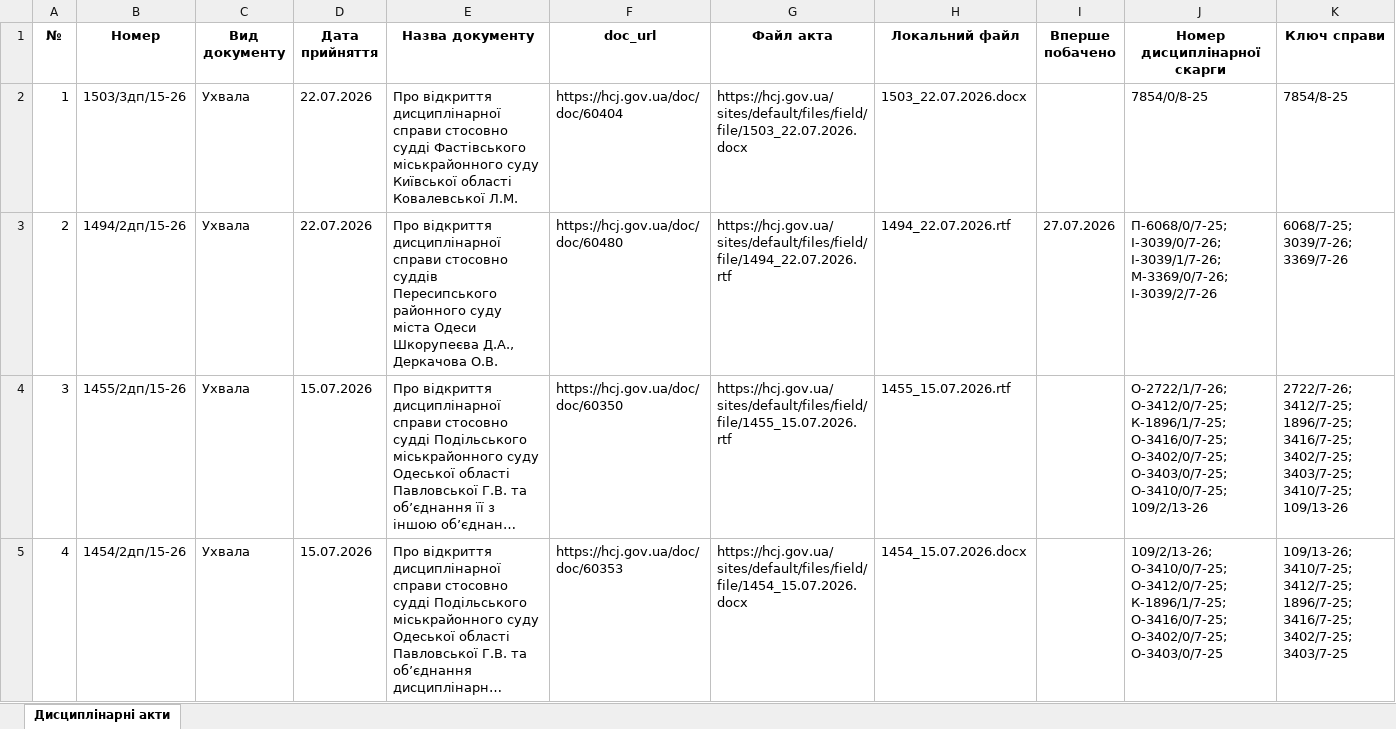
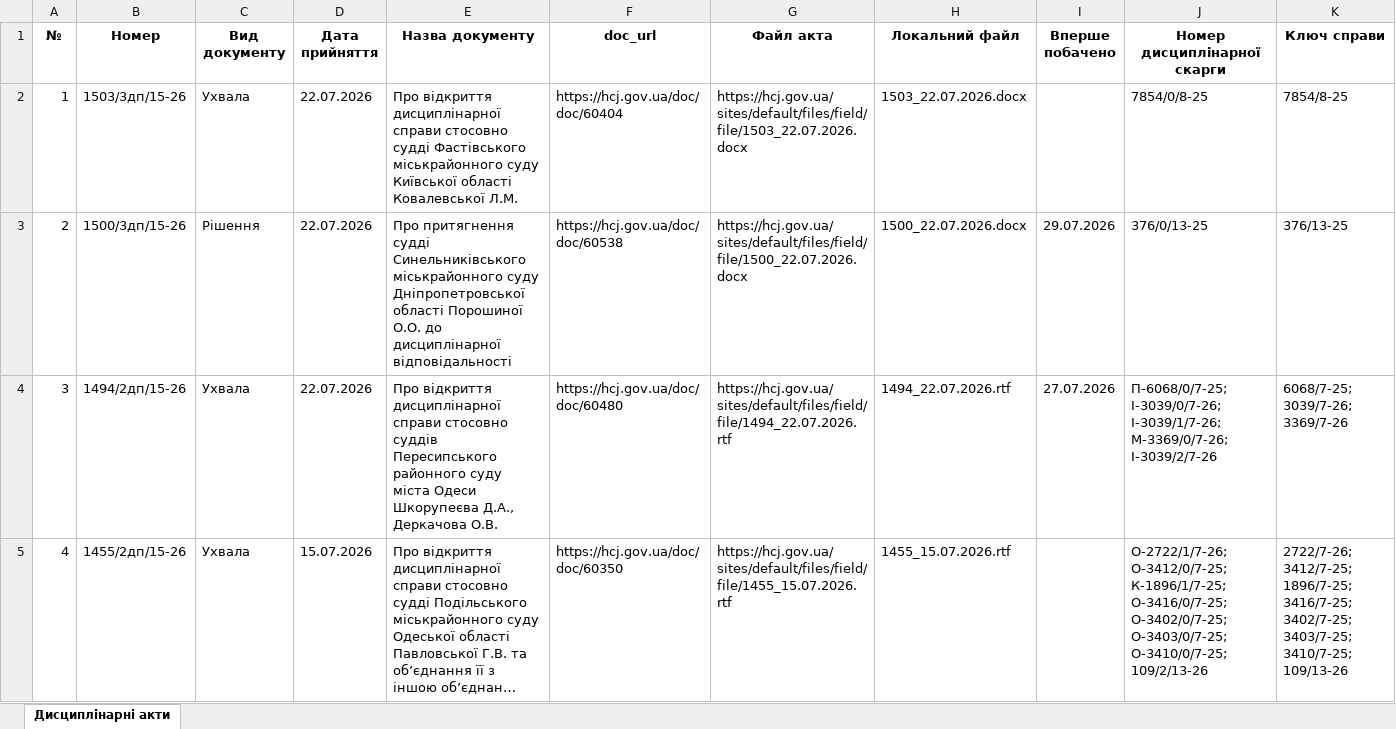
Before and after one commit to brdo-ict-sector/vrp-decisions, an Excel workbook: data/register/hcj_acts_selected.xlsx, sheet Дисциплінарні акти, drawn as a sheet; only a part is shown; the shorter side is filled out with more unchanged rows; long unchanged cells end in …; values as stored, in another font and other column widths than the file's, no borders; addresses are those after the commit; the diff covers the shown part only; the diff names each change by its address in the sheet, - before the commit and + after, or states it on an @@ line.

```diff
--- a/data/register/hcj_acts_selected.xlsx (sheet Дисциплінарні акти)
+++ b/data/register/hcj_acts_selected.xlsx (sheet Дисциплінарні акти)
+row 3: 2 | 1500/3дп/15-26 | Рішення | 22.07.2026 | Про притягнення судді Синельниківського міськрайонного суду Дніпропетровської області Порошиної О.О. до дисциплінарної відповідальності | https://hcj.gov.ua/doc/doc/60538 | https://hcj.gov.ua/sites/default/files/field/file/1500_22.07.2026.docx | 1500_22.07.2026.docx | 29.07.2026 | 376/0/13-25 | 376/13-25
@@ column A (№) renumbered from row 4 down @@
```
Also changed, not shown: 1 added row elsewhere in this sheet, 1 other file.
